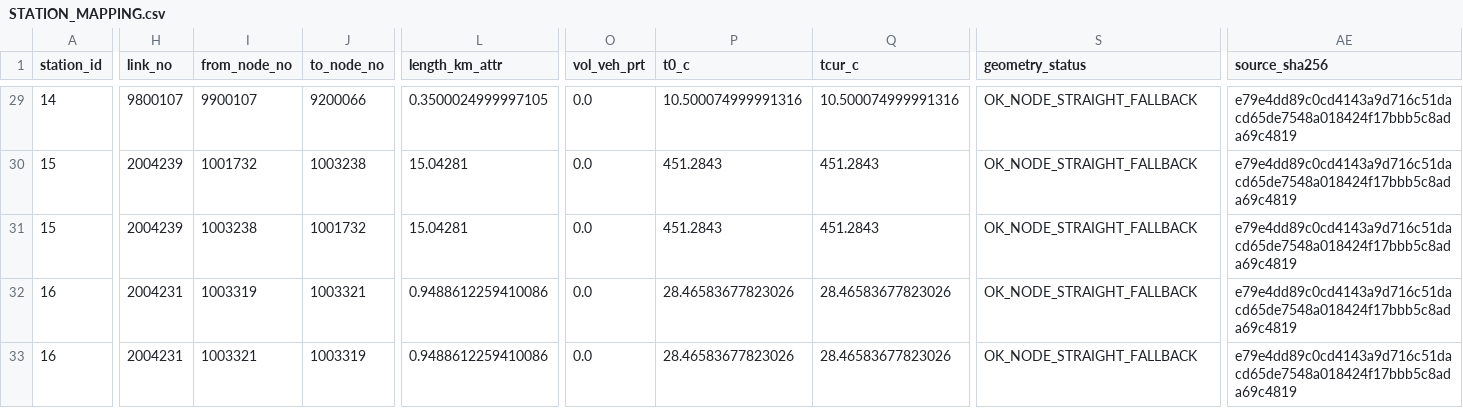
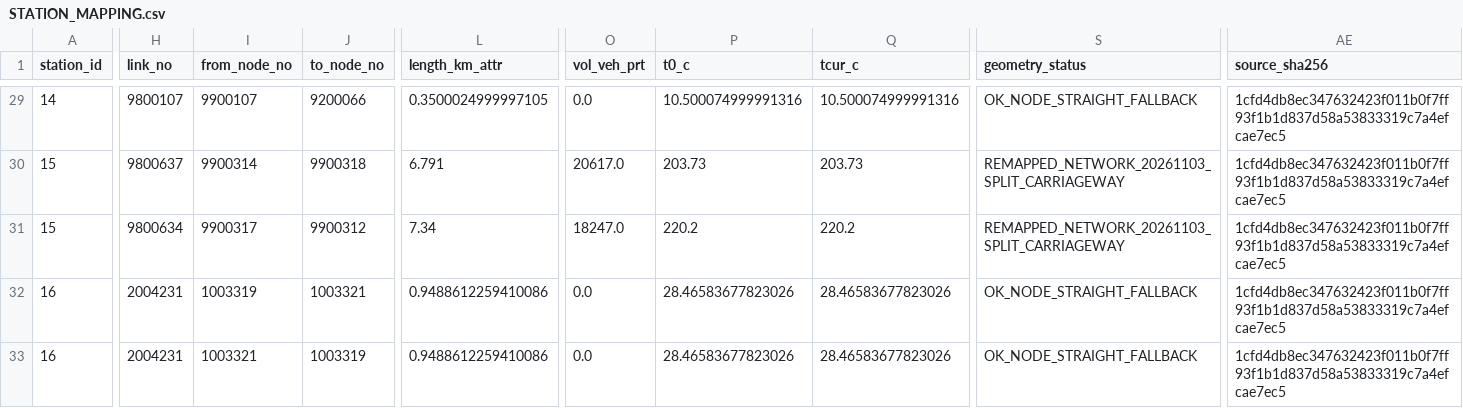
Before and after one commit to vilemknap/R1C25_CORDON_LIVE04, a CSV file: data/audited/STATION_MAPPING.csv, drawn as a sheet; only a part is shown, gaps mark what is left out; the diff covers the shown part only; the diff names each change by its address in the sheet, - before the commit and + after, or states it on an @@ line.

```diff
--- a/data/audited/STATION_MAPPING.csv
+++ b/data/audited/STATION_MAPPING.csv
-AE29:AE33 (source_sha256): e79e4dd89c0cd4143a9d716c51dacd65de7548a018424f17bbb5c8ada69c4819
+AE29:AE33 (source_sha256): 1cfd4db8ec347632423f011b0f7ff93f1b1d837d58a53833319c7a4efcae7ec5
-H30 (link_no): 2004239
+H30 (link_no): 9800637
-I30 (from_node_no): 1001732
+I30 (from_node_no): 9900314
-J30 (to_node_no): 1003238
+J30 (to_node_no): 9900318
-L30 (length_km_attr): 15.04281
+L30 (length_km_attr): 6.791
-O30 (vol_veh_prt): 0.0
+O30 (vol_veh_prt): 20617.0
-P30 (t0_c): 451.2843
+P30 (t0_c): 203.73
-Q30 (tcur_c): 451.2843
+Q30 (tcur_c): 203.73
-S30:S31 (geometry_status): OK_NODE_STRAIGHT_FALLBACK
+S30:S31 (geometry_status): REMAPPED_NETWORK_20261103_SPLIT_CARRIAGEWAY
-H31 (link_no): 2004239
+H31 (link_no): 9800634
-I31 (from_node_no): 1003238
+I31 (from_node_no): 9900317
-J31 (to_node_no): 1001732
+J31 (to_node_no): 9900312
-L31 (length_km_attr): 15.04281
+L31 (length_km_attr): 7.34
-O31 (vol_veh_prt): 0.0
+O31 (vol_veh_prt): 18247.0
-P31 (t0_c): 451.2843
+P31 (t0_c): 220.2
-Q31 (tcur_c): 451.2843
+Q31 (tcur_c): 220.2
```
Also changed, not shown: 49 edited cells elsewhere in this file, data/source/MAPPING_INPUT.csv, 17 other files.
